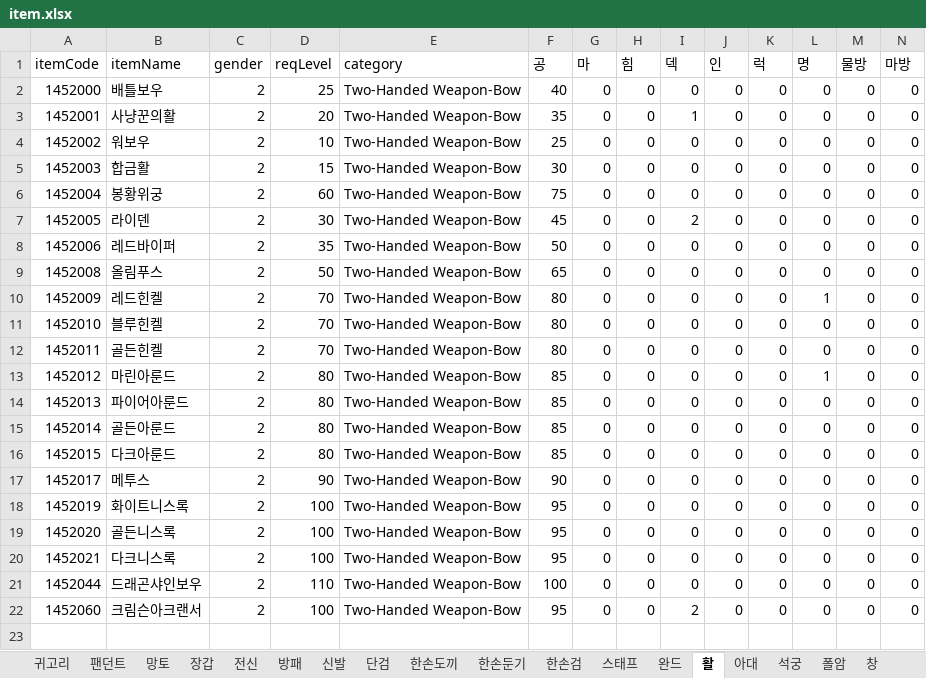
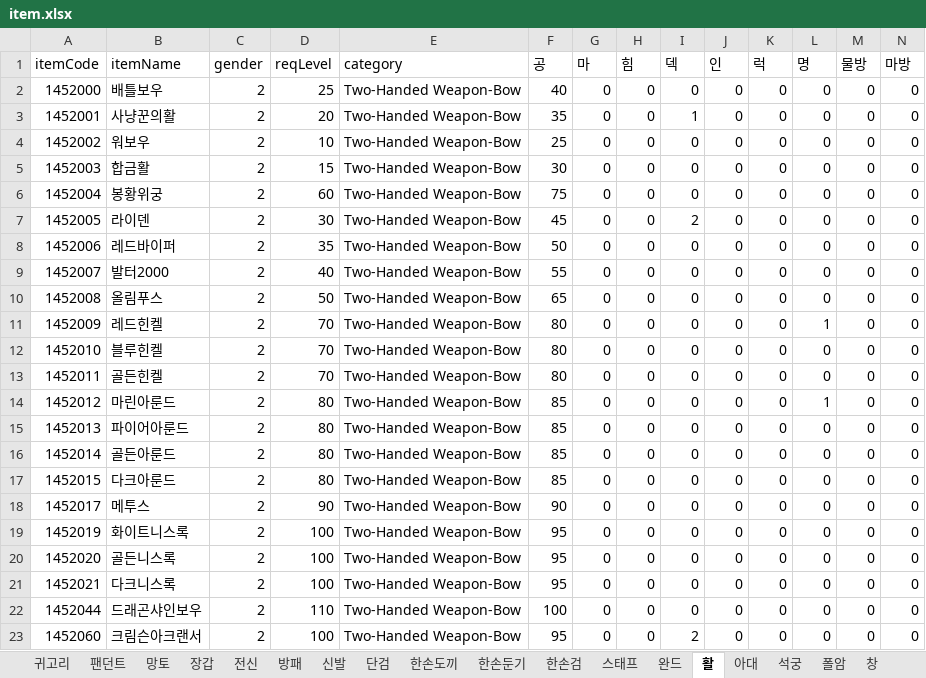
Before and after one commit to oqq21/ppoo213, an Excel workbook: item.xlsx, sheet 활, drawn as a sheet; only a part is shown; values as stored, in another font and other column widths than the file's, no borders; rows hold the shown columns only; the diff names each change by its address in the sheet, - before the commit and + after, or states it on an @@ line.

Commit message:
Add missing Balter 2000 item metadata

```diff
--- a/item.xlsx (sheet 활)
+++ b/item.xlsx (sheet 활)
+row 9: 1452007 | 발터2000 | 2 | 40 | Two-Handed Weapon-Bow | 55 | 0 | 0 | 0 | 0 | 0 | 0 | 0 | 0
```
